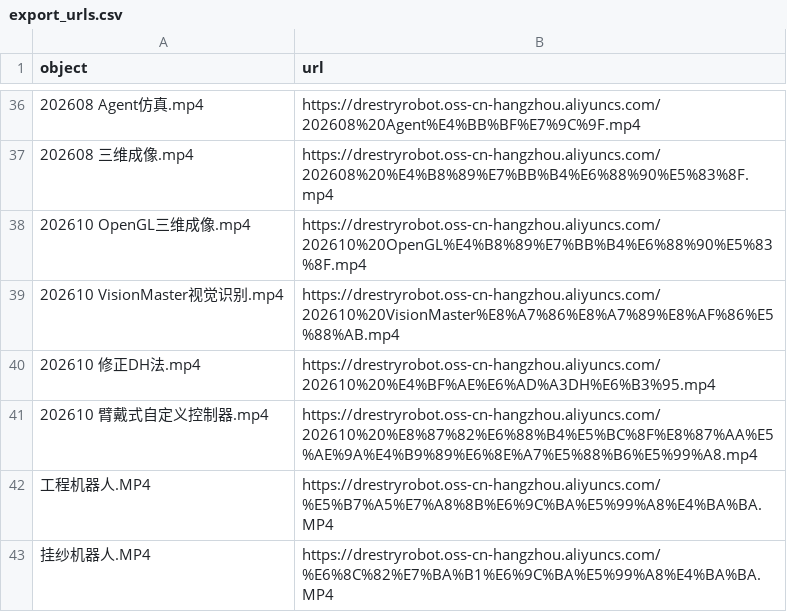
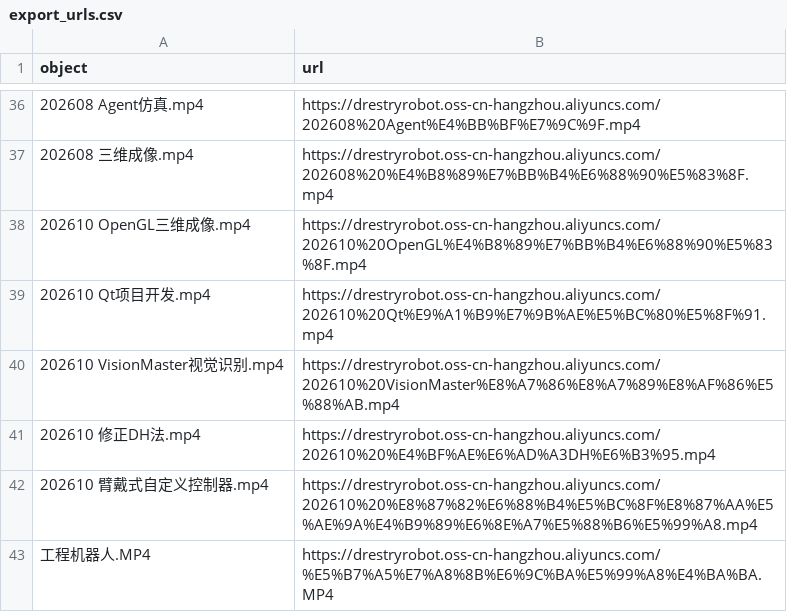
Before and after one commit to DrestryRobot/DrestryRobot, a CSV file: export_urls.csv, drawn as a sheet; only a part is shown, gaps mark what is left out; the shorter side is filled out with more unchanged rows; the diff names each change by its address in the sheet, - before the commit and + after, or states it on an @@ line.

Commit message:
353464

```diff
--- a/export_urls.csv
+++ b/export_urls.csv
+row 39: 202610 Qt项目开发.mp4 | https://drestryrobot.oss-cn-hangzhou.aliyuncs.com/202610%20Qt%E9%A1%B9%E7%9B%AE%E5%BC%80%E5%8F%91.mp4
```
